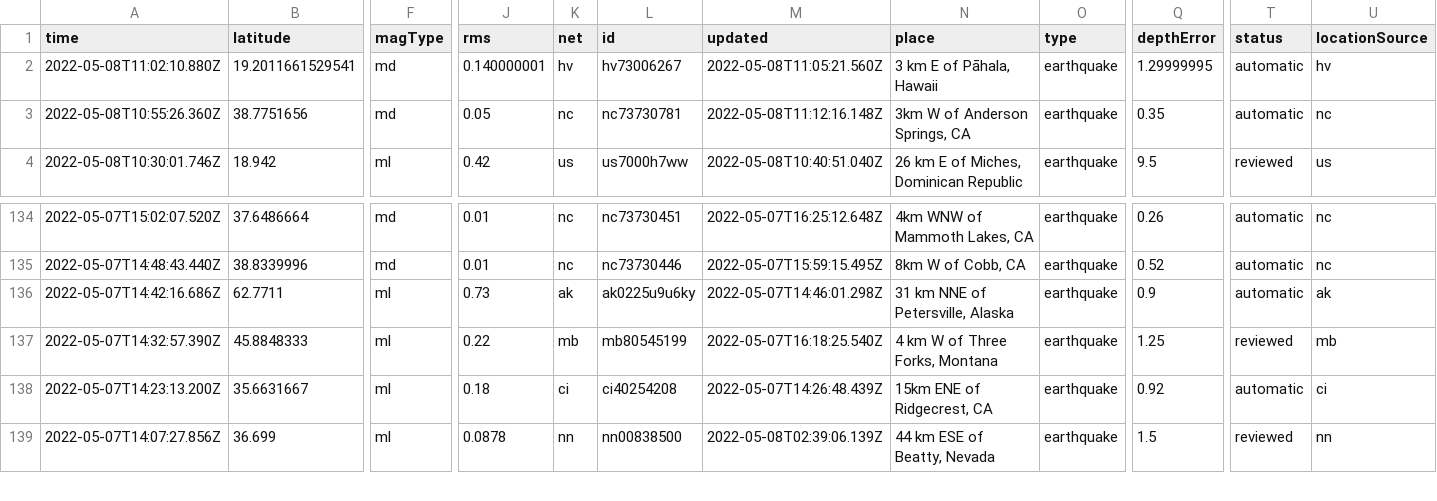
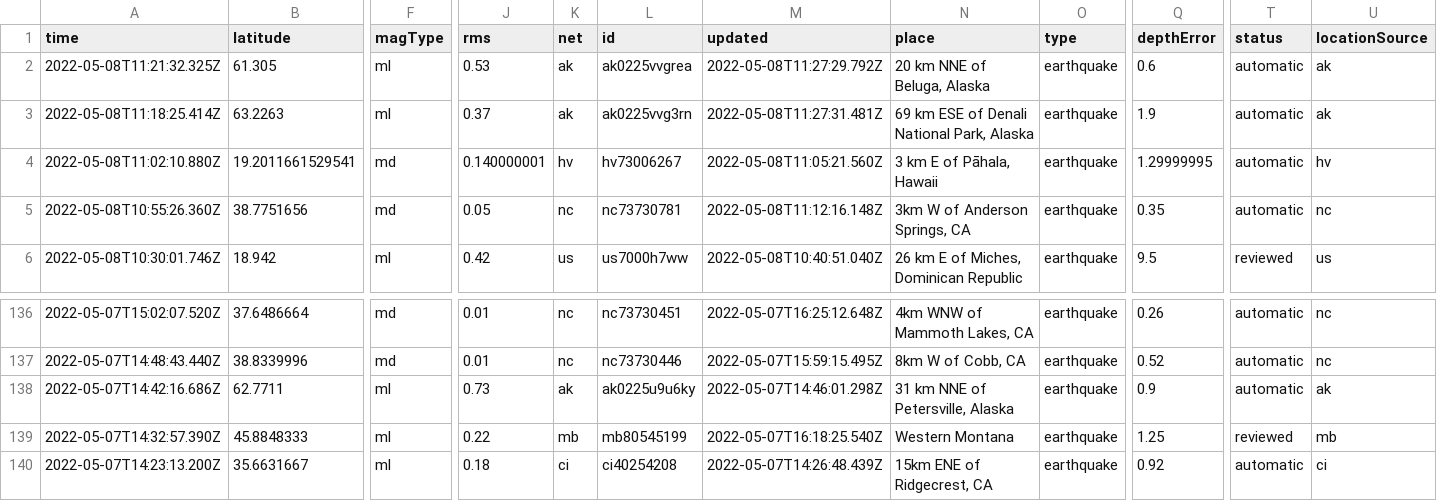
Before and after one commit to lizmurray3/my-data-robot, a CSV file: usgs_current.csv, drawn as a sheet; only a part is shown, gaps mark what is left out; the shorter side is filled out with more unchanged rows; addresses are those after the commit; rows hold the shown columns only; the diff names each change by its address in the sheet, - before the commit and + after, or states it on an @@ line.

```diff
--- a/usgs_current.csv
+++ b/usgs_current.csv
+row 2: 2022-05-08T11:21:32.325Z | 61.305 | ml | 0.53 | ak | ak0225vvgrea | 2022-05-08T11:27:29.792Z | 20 km NNE of Beluga, Alaska | earthquake | 0.6 | automatic | ak
+row 3: 2022-05-08T11:18:25.414Z | 63.2263 | ml | 0.37 | ak | ak0225vvg3rn | 2022-05-08T11:27:31.481Z | 69 km ESE of Denali National Park, Alaska | earthquake | 1.9 | automatic | ak
-N139 (place): 4 km W of Three Forks, Montana
+N139 (place): Western Montana
```
